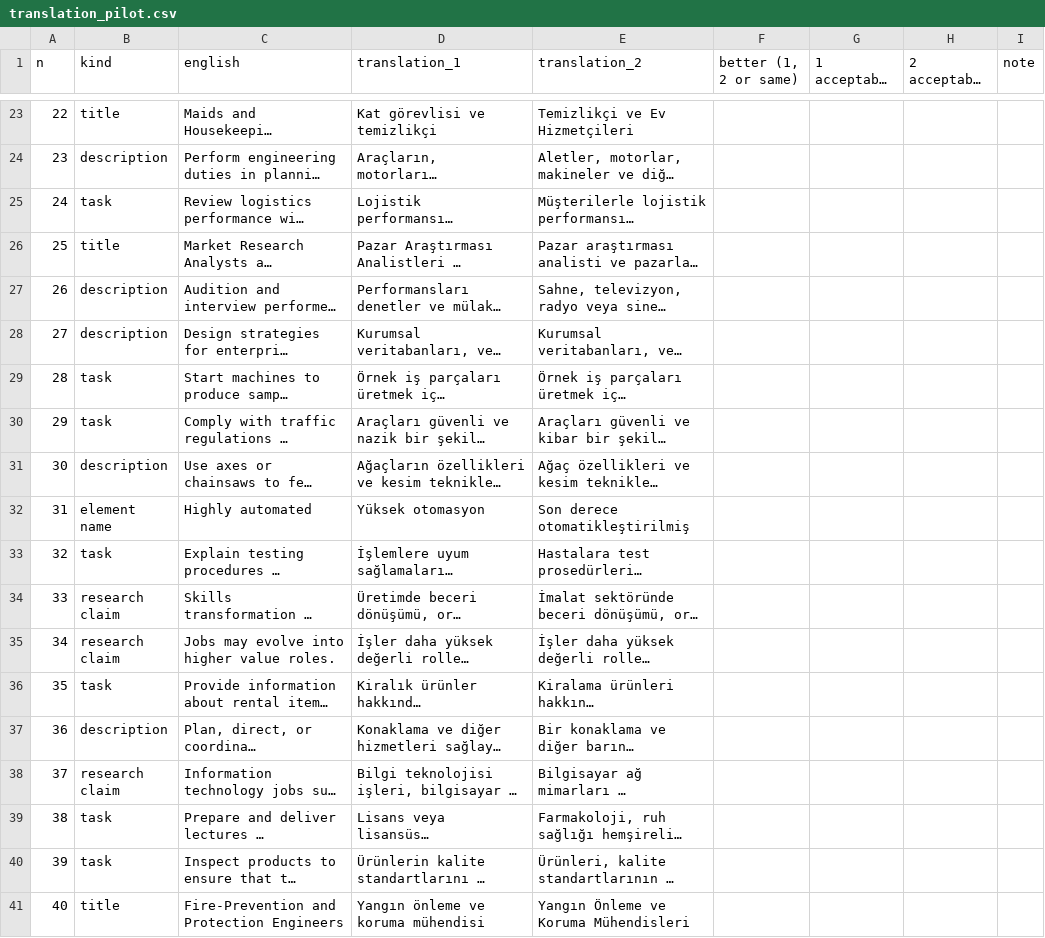
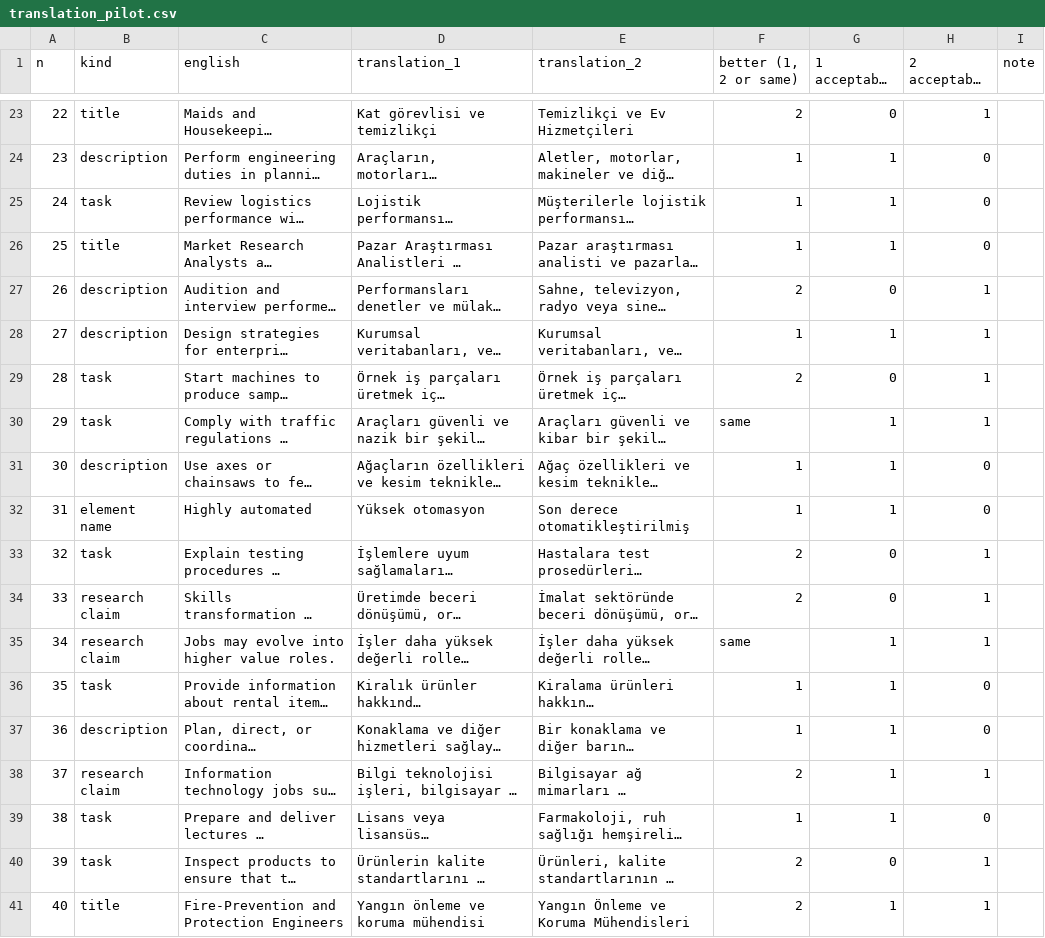
Before and after one commit to b454k/ai-aware-career-guide, a CSV file: evaluation/translation_pilot.csv, drawn as a sheet; only a part is shown, gaps mark what is left out; long unchanged cells end in …; the diff covers the shown part only; the diff names each change by its address in the sheet, - before the commit and + after, or states it on an @@ line.

```diff
--- a/evaluation/translation_pilot.csv
+++ b/evaluation/translation_pilot.csv
-F23 (better (1, 2 or same)): (empty)
+F23 (better (1, 2 or same)): 2
-G23 (1 acceptable (1/0)): (empty)
+G23 (1 acceptable (1/0)): 0
-H23 (2 acceptable (1/0)): (empty)
+H23 (2 acceptable (1/0)): 1
-F24:F26 (better (1, 2 or same)): (empty)
+F24:F26 (better (1, 2 or same)): 1
-G24:G26 (1 acceptable (1/0)): (empty)
+G24:G26 (1 acceptable (1/0)): 1
-H24:H26 (2 acceptable (1/0)): (empty)
+H24:H26 (2 acceptable (1/0)): 0
-F27 (better (1, 2 or same)): (empty)
+F27 (better (1, 2 or same)): 2
-G27 (1 acceptable (1/0)): (empty)
+G27 (1 acceptable (1/0)): 0
-H27:H30 (2 acceptable (1/0)): (empty)
+H27:H30 (2 acceptable (1/0)): 1
-F28 (better (1, 2 or same)): (empty)
+F28 (better (1, 2 or same)): 1
-G28 (1 acceptable (1/0)): (empty)
+G28 (1 acceptable (1/0)): 1
-F29 (better (1, 2 or same)): (empty)
+F29 (better (1, 2 or same)): 2
-G29 (1 acceptable (1/0)): (empty)
+G29 (1 acceptable (1/0)): 0
-F30 (better (1, 2 or same)): (empty)
+F30 (better (1, 2 or same)): same
-G30:G32 (1 acceptable (1/0)): (empty)
+G30:G32 (1 acceptable (1/0)): 1
-F31:F32 (better (1, 2 or same)): (empty)
+F31:F32 (better (1, 2 or same)): 1
-H31:H32 (2 acceptable (1/0)): (empty)
+H31:H32 (2 acceptable (1/0)): 0
-F33:F34 (better (1, 2 or same)): (empty)
+F33:F34 (better (1, 2 or same)): 2
-G33:G34 (1 acceptable (1/0)): (empty)
+G33:G34 (1 acceptable (1/0)): 0
-H33:H35 (2 acceptable (1/0)): (empty)
+H33:H35 (2 acceptable (1/0)): 1
-F35 (better (1, 2 or same)): (empty)
+F35 (better (1, 2 or same)): same
-G35:G39 (1 acceptable (1/0)): (empty)
+G35:G39 (1 acceptable (1/0)): 1
-F36:F37 (better (1, 2 or same)): (empty)
+F36:F37 (better (1, 2 or same)): 1
-H36:H37 (2 acceptable (1/0)): (empty)
+H36:H37 (2 acceptable (1/0)): 0
-F38 (better (1, 2 or same)): (empty)
+F38 (better (1, 2 or same)): 2
-H38 (2 acceptable (1/0)): (empty)
+H38 (2 acceptable (1/0)): 1
-F39 (better (1, 2 or same)): (empty)
+F39 (better (1, 2 or same)): 1
-H39 (2 acceptable (1/0)): (empty)
+H39 (2 acceptable (1/0)): 0
-F40:F41 (better (1, 2 or same)): (empty)
+F40:F41 (better (1, 2 or same)): 2
-G40 (1 acceptable (1/0)): (empty)
+G40 (1 acceptable (1/0)): 0
-H40:H41 (2 acceptable (1/0)): (empty)
+H40:H41 (2 acceptable (1/0)): 1
-G41 (1 acceptable (1/0)): (empty)
+G41 (1 acceptable (1/0)): 1
```
Also changed, not shown: 67 edited cells elsewhere in this file, 10 other files.
